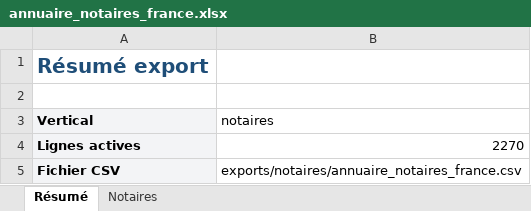
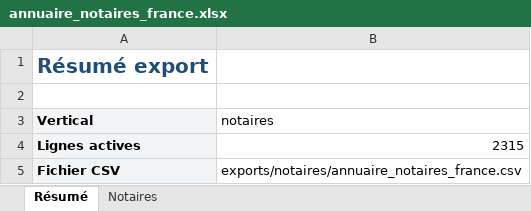
Before and after one commit to romtaug2/SupportAI-Emailing, an Excel workbook: exports/notaires/annuaire_notaires_france.xlsx, sheet Résumé, drawn as a sheet; values as stored, in another font and other column widths than the file's, no borders; the diff names each change by its address in the sheet, - before the commit and + after, or states it on an @@ line.

```diff
--- a/exports/notaires/annuaire_notaires_france.xlsx (sheet Résumé)
+++ b/exports/notaires/annuaire_notaires_france.xlsx (sheet Résumé)
-B4 (notaires): 2270
+B4 (notaires): 2315
```
Also changed, not shown: sheet Notaires, 6 other files.
